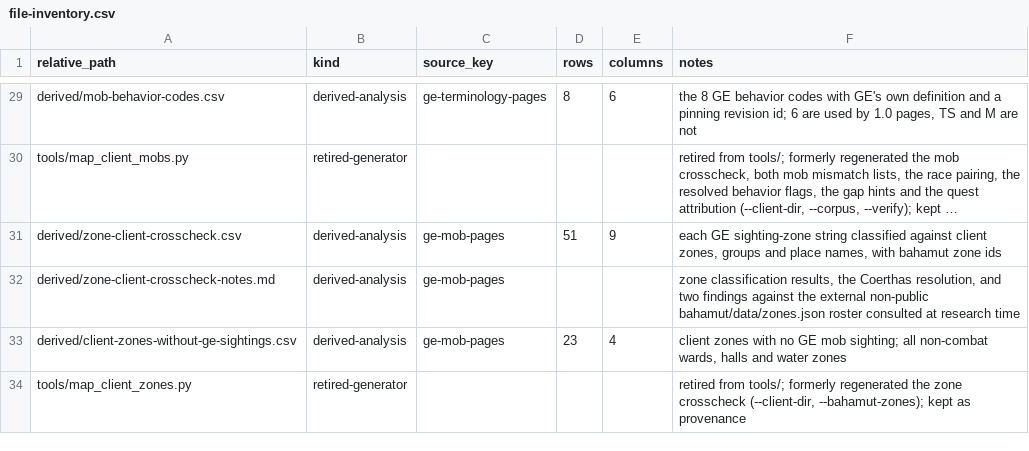
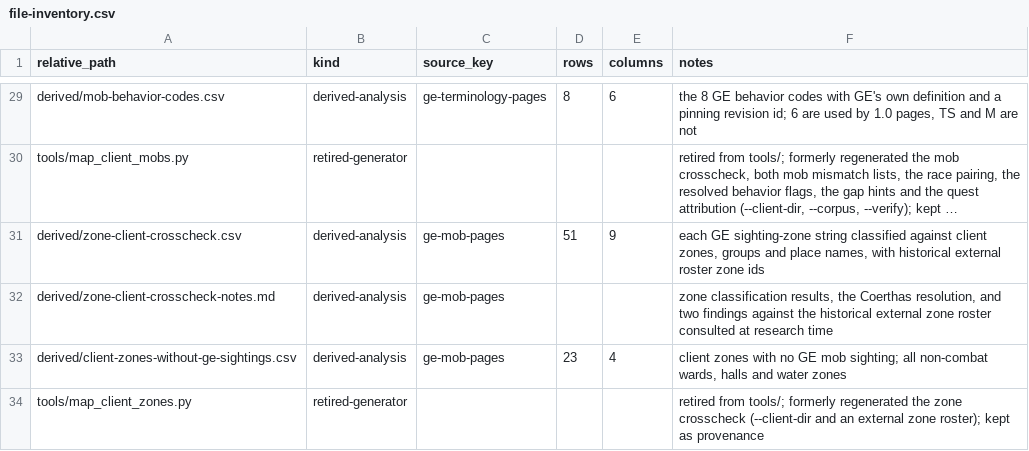
Before and after one commit to XIVLegacy/xivl-captures, a CSV file: studies/gamerescape-tables/derived/file-inventory.csv, drawn as a sheet; only a part is shown, gaps mark what is left out; long unchanged cells end in …; the diff names each change by its address in the sheet, - before the commit and + after, or states it on an @@ line.

Commit message:
data: drop server name from captures

```diff
--- a/studies/gamerescape-tables/derived/file-inventory.csv
+++ b/studies/gamerescape-tables/derived/file-inventory.csv
-F31 (notes): …names, with bahamut zone ids
+F31 (notes): …names, with historical external roster zone ids
-F32 (notes): …against the external non-public bahamut/data/zones.json roster consulted…
+F32 (notes): …against the historical external zone roster consulted…
-F34 (notes): …zone crosscheck (--client-dir, --bahamut-zones); kept as…
+F34 (notes): …zone crosscheck (--client-dir and an external zone roster); kept as…
```
Also changed, not shown: studies/gamerescape-tables/derived/client-zones-without-ge-sightings.csv, studies/gamerescape-tables/derived/zone-client-crosscheck.csv, 13 other files.
